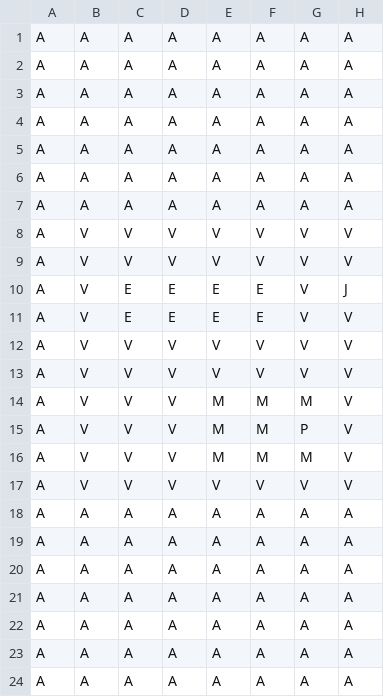
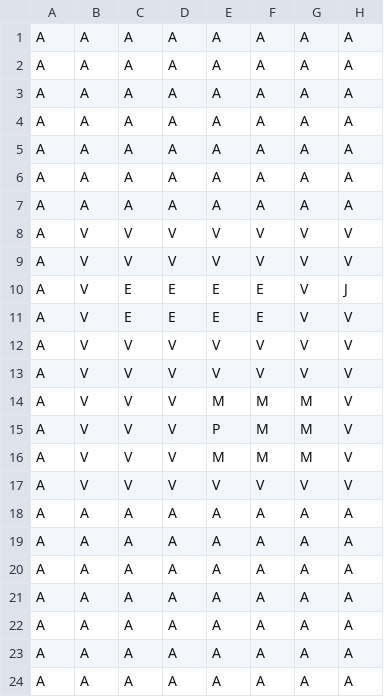
Before and after one commit to h2lh-dev/SAE-QIkemon, a CSV file: ressources/map/map3.csv, drawn as a sheet; only a part is shown; the diff names each change by its address in the sheet, - before the commit and + after, or states it on an @@ line.

```diff
--- a/ressources/map/map3.csv
+++ b/ressources/map/map3.csv
-E15: M
+E15: P
-G15: P
+G15: M
```
Also changed, not shown: 4 other files.
